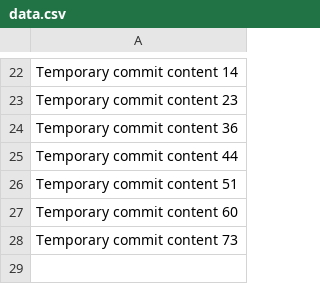
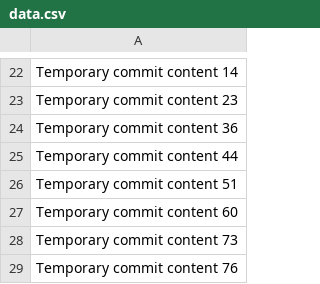
Before and after one commit to Benzant/fictional-goggles, a CSV file: data.csv, drawn as a sheet; only a part is shown, gaps mark what is left out; the diff names each change by its address in the sheet, - before the commit and + after, or states it on an @@ line.

```diff
--- a/data.csv
+++ b/data.csv
+row 29: Temporary commit content 76
```
